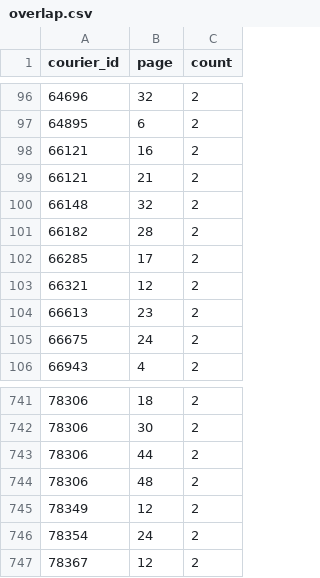
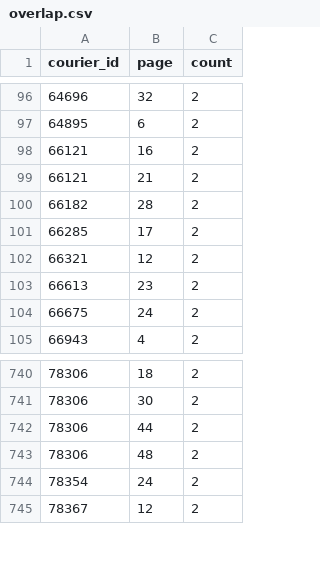
Before and after one commit to inidun/unesco_data_collection, a CSV file: data/courier/metadata/overlap.csv, drawn as a sheet; only a part is shown, gaps mark what is left out; the diff names each change by its address in the sheet, - before the commit and + after, or states it on an @@ line.

Commit message:
Updated overlap check after index page corrections

```diff
--- a/data/courier/metadata/overlap.csv
+++ b/data/courier/metadata/overlap.csv
-row 100: 66148 | 32 | 2
-row 745: 78349 | 12 | 2
```
Also changed, not shown: 1 other file.
